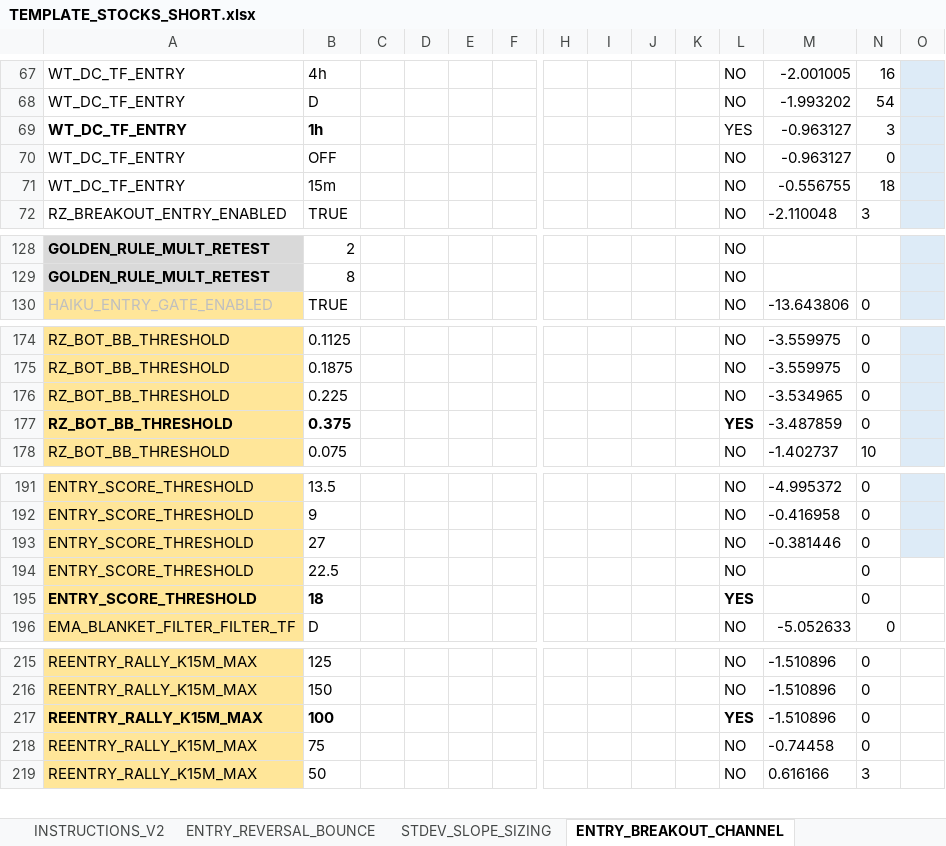
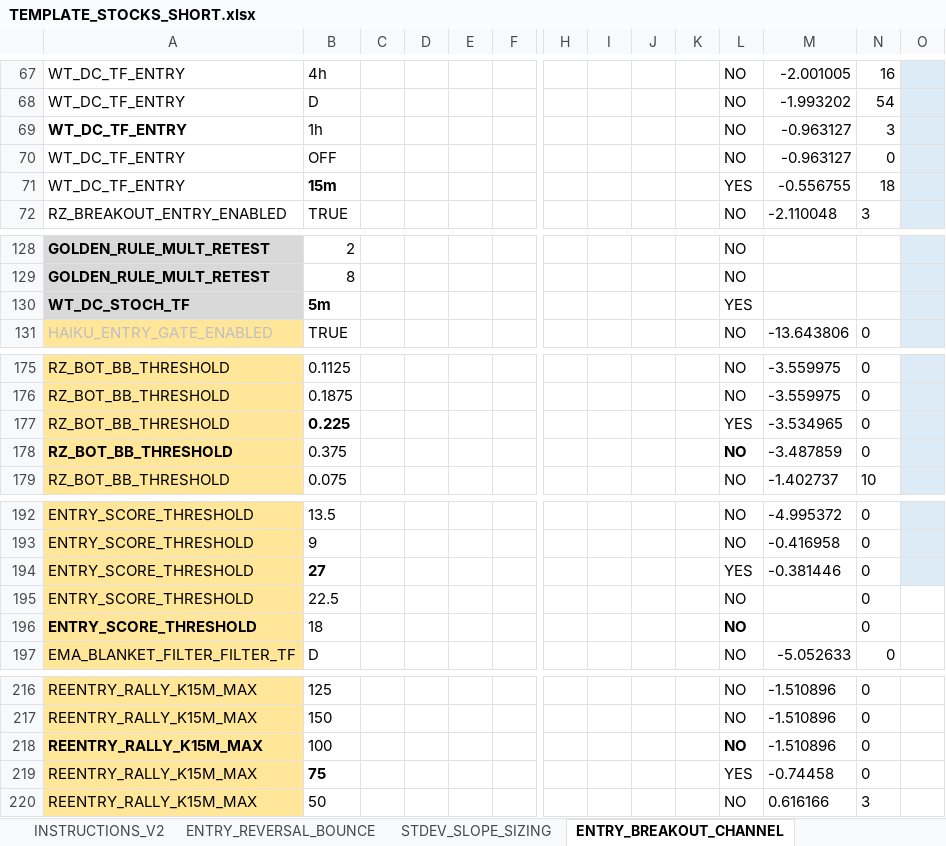
Before and after one commit to nielsvip/binance-sandbox, an Excel workbook: SPREADSHEETS/TEMPLATE_FINAL_NORM/TEMPLATE_STOCKS_SHORT.xlsx, sheet ENTRY_BREAKOUT_CHANNEL, drawn as a sheet; only a part is shown, gaps mark what is left out; values as stored, in another font and other column widths than the file's, no borders; addresses are those after the commit; rows hold the shown columns only; the diff covers the shown part only; the diff names each change by its address in the sheet, - before the commit and + after, or states it on an @@ line.

```diff
--- a/SPREADSHEETS/TEMPLATE_FINAL_NORM/TEMPLATE_STOCKS_SHORT.xlsx (sheet ENTRY_BREAKOUT_CHANNEL)
+++ b/SPREADSHEETS/TEMPLATE_FINAL_NORM/TEMPLATE_STOCKS_SHORT.xlsx (sheet ENTRY_BREAKOUT_CHANNEL)
-B69 bold: on
+B69 bold: off
-L69: YES
+L69: NO
-B71 bold: off
+B71 bold: on
-L71: NO
+L71: YES
+row 130: WT_DC_STOCH_TF | 5m |  |  |  |  |  |  |  |  | YES
-B177 bold: off
+B177 bold: on
-L177: NO
+L177: YES
-B178 bold: on
+B178 bold: off
-L178: YES
+L178: NO
-B194 bold: off
+B194 bold: on
-L194: NO
+L194: YES
-B196 bold: on
+B196 bold: off
-L196: YES
+L196: NO
-B218 bold: on
+B218 bold: off
-L218: YES
+L218: NO
-B219 bold: off
+B219 bold: on
-L219: NO
+L219: YES
```
Also changed, not shown: 1 edited cell and cell formats elsewhere in this sheet, sheet ENTRY_CONFIRMATION_GATES, sheet REENTRY_ADAPTIVE, sheet GLOBAL_RISK_GATES, sheet AUGMENT_TREND, sheet REENTRY_WINDOWED, sheet AUGMENT_RISK_SIZING, 23 other files.
